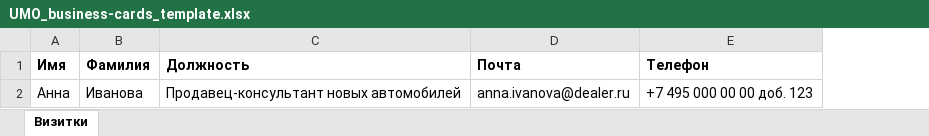
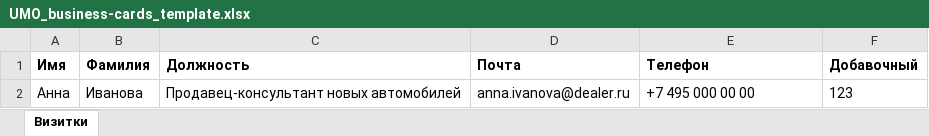
Before and after one commit to den-is-bezrukov/umo-brand, an Excel workbook: public/downloads/UMO_business-cards_template.xlsx, sheet Визитки, drawn as a sheet; values as stored, in another font and other column widths than the file's, no borders; the diff names each change by its address in the sheet, - before the commit and + after, or states it on an @@ line.

```diff
--- a/public/downloads/UMO_business-cards_template.xlsx (sheet Визитки)
+++ b/public/downloads/UMO_business-cards_template.xlsx (sheet Визитки)
+column F (Добавочный), row 2: 123
-E2 (Телефон): +7 495 000 00 00 доб. 123
+E2 (Телефон): +7 495 000 00 00
```
Also changed, not shown: 4 other files.
